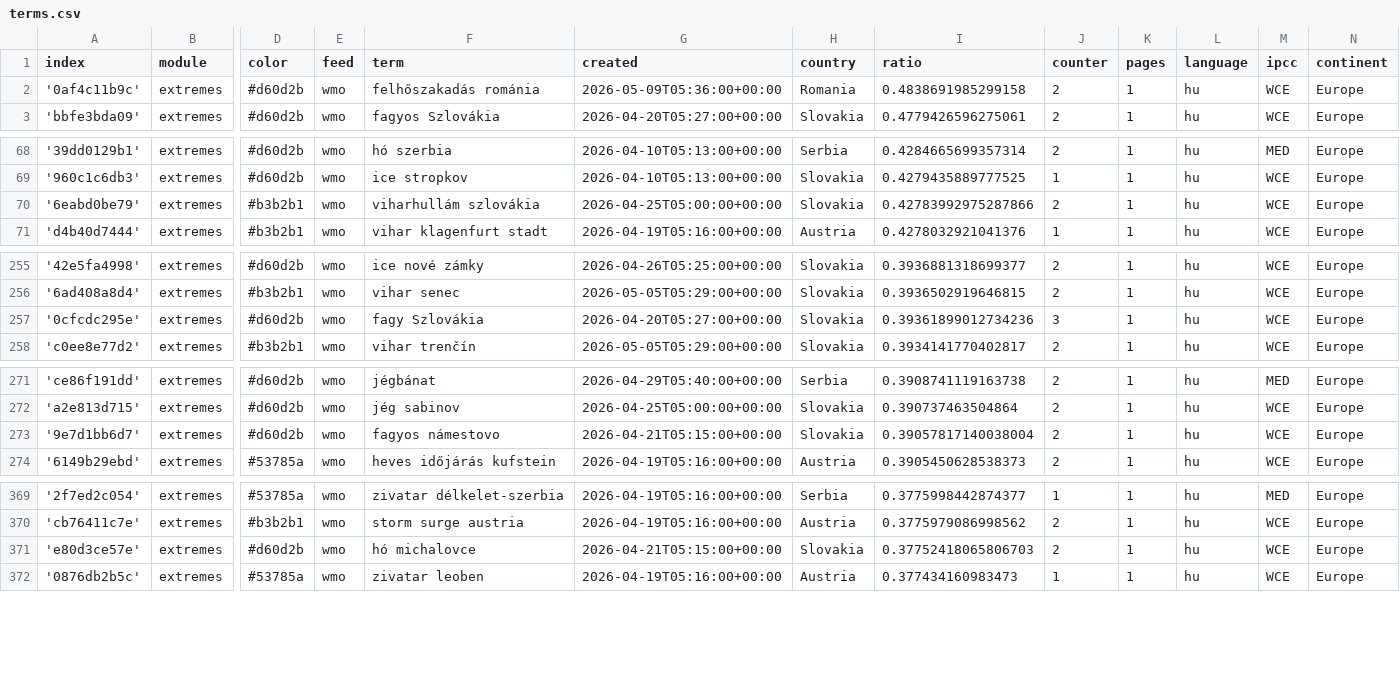
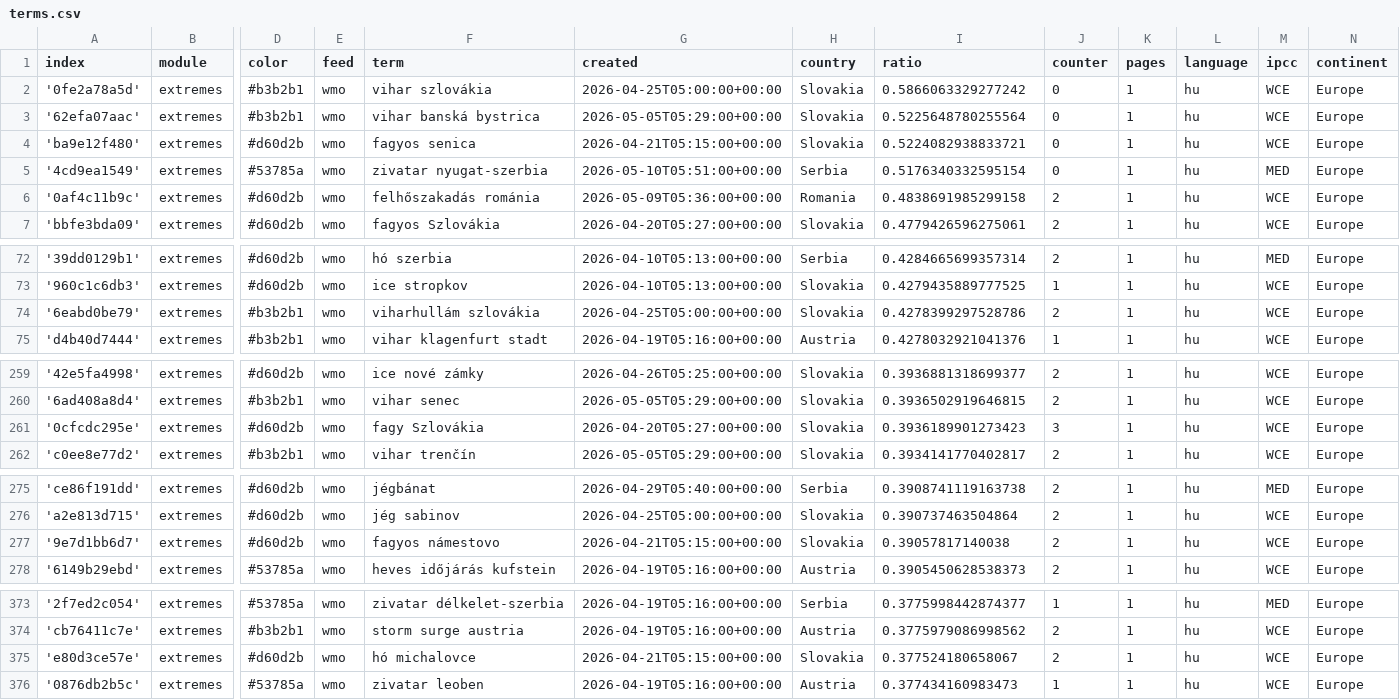
Before and after one commit to jens-news/hungarianExtremes, a CSV file: terms.csv, drawn as a sheet; only a part is shown, gaps mark what is left out; addresses are those after the commit; rows hold the shown columns only; the diff covers the shown part only; the diff names each change by its address in the sheet, - before the commit and + after, or states it on an @@ line.

Commit message:
Commit from GitHub Actions (import:0.0)

```diff
--- a/terms.csv
+++ b/terms.csv
+row 2: '0fe2a78a5d' | extremes | #b3b2b1 | wmo | vihar szlovákia | 2026-04-25T05:00:00+00:00 | Slovakia | 0.5866063329277242 | 0 | 1 | hu | WCE | Europe
+row 3: '62efa07aac' | extremes | #b3b2b1 | wmo | vihar banská bystrica | 2026-05-05T05:29:00+00:00 | Slovakia | 0.5225648780255564 | 0 | 1 | hu | WCE | Europe
+row 4: 'ba9e12f480' | extremes | #d60d2b | wmo | fagyos senica | 2026-04-21T05:15:00+00:00 | Slovakia | 0.5224082938833721 | 0 | 1 | hu | WCE | Europe
+row 5: '4cd9ea1549' | extremes | #53785a | wmo | zivatar nyugat-szerbia | 2026-05-10T05:51:00+00:00 | Serbia | 0.5176340332595154 | 0 | 1 | hu | MED | Europe
-I74 (ratio): 0.42783992975287866
+I74 (ratio): 0.4278399297528786
-I261 (ratio): 0.39361899012734236
+I261 (ratio): 0.3936189901273423
-I277 (ratio): 0.39057817140038004
+I277 (ratio): 0.39057817140038
-I375 (ratio): 0.37752418065806703
+I375 (ratio): 0.377524180658067
```
Also changed, not shown: 4 edited cells elsewhere in this file.
